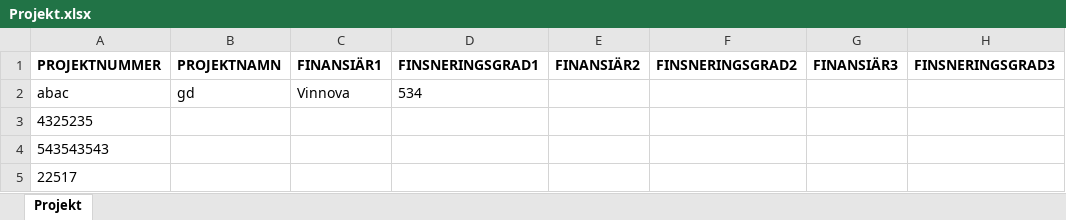
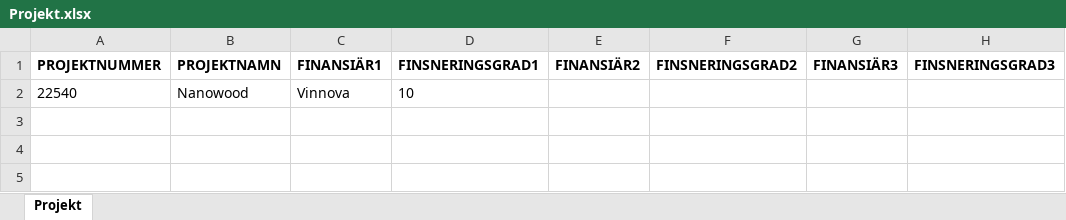
Before and after one commit to frber/iterbokslut, an Excel workbook: Docs/Projekt.xlsx, sheet Projekt, drawn as a sheet; values as stored, in another font and other column widths than the file's, no borders; removed rows and columns are numbered as before the commit, all else as after; the diff names each change by its address in the sheet, - before the commit and + after, or states it on an @@ line.

Commit message:
Update Projekt.xlsx

```diff
--- a/Docs/Projekt.xlsx (sheet Projekt)
+++ b/Docs/Projekt.xlsx (sheet Projekt)
-row 2: abac | gd | Vinnova | 534
-row 3: 4325235
-row 4: 543543543
-row 5: 22517
+row 2: 22540 | Nanowood | Vinnova | 10
```
